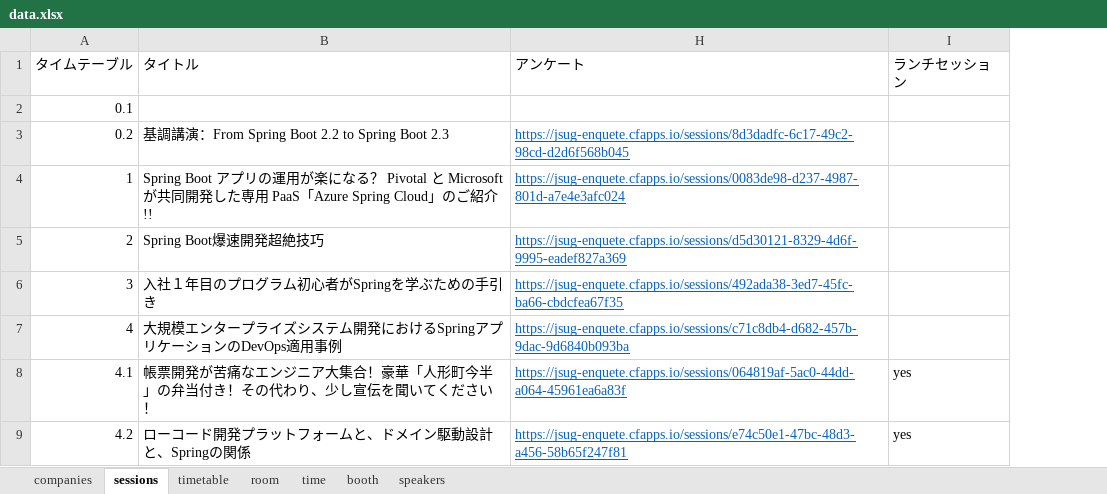
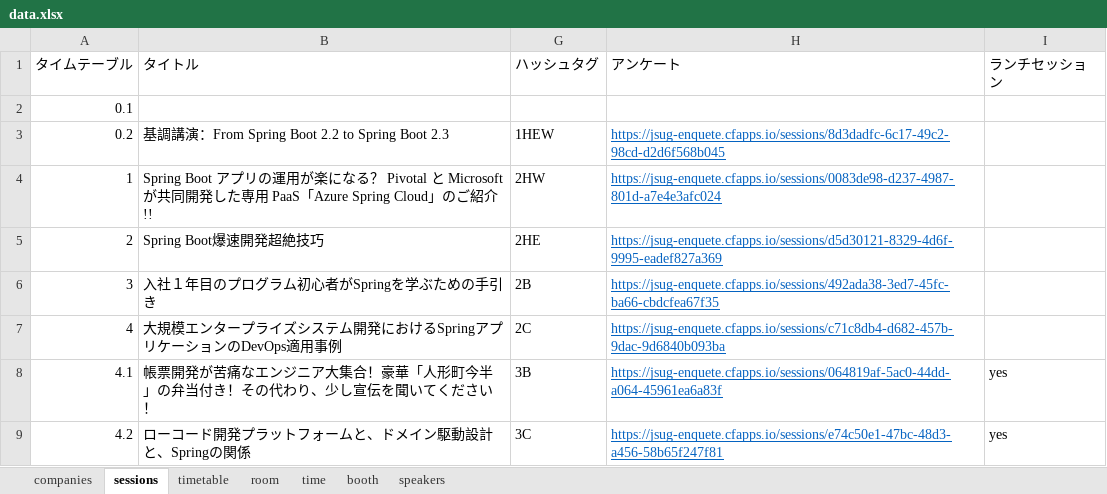
Before and after one commit to jsug-projects/spring-fest-2019, an Excel workbook: data.xlsx, sheet sessions, drawn as a sheet; only a part is shown; values as stored, in another font and other column widths than the file's, no borders; the diff names each change by its address in the sheet, - before the commit and + after, or states it on an @@ line.

```diff
--- a/data.xlsx (sheet sessions)
+++ b/data.xlsx (sheet sessions)
@@ column G (ハッシュタグ) unhidden, rows 3-9: 1HEW | 2HW | 2HE | 2B | 2C | 3B | 3C @@
```
Also changed, not shown: hidden cells, 2 other files.
